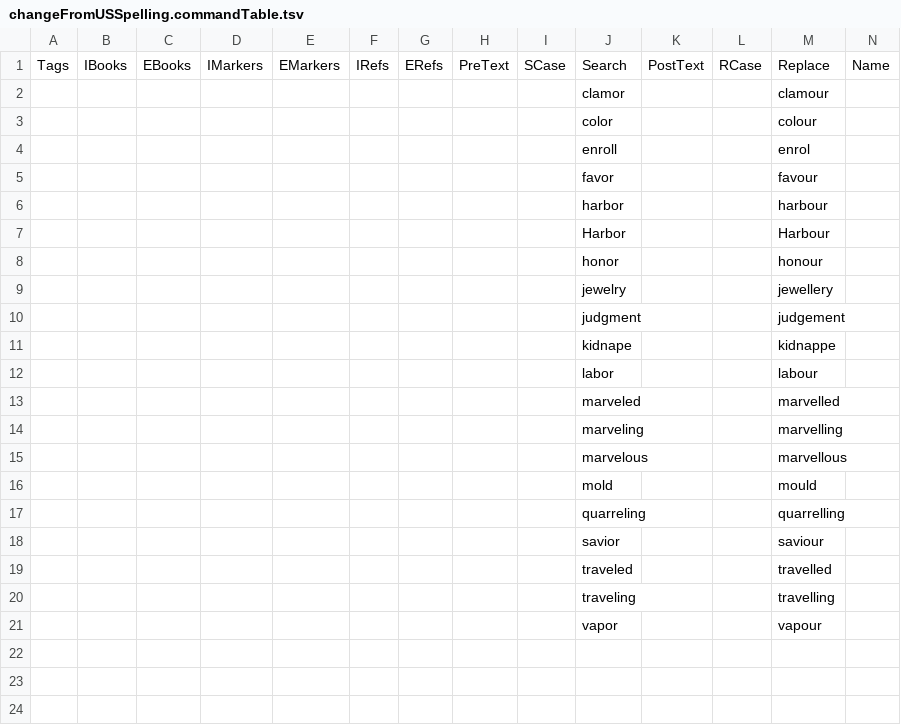
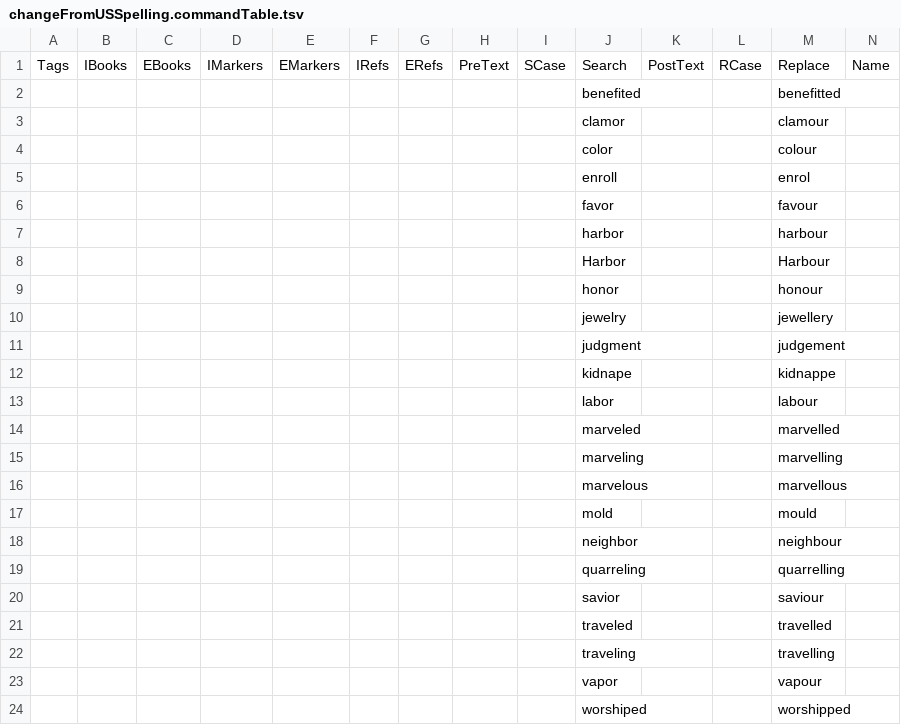
Before and after one commit to Freely-Given-org/OpenEnglishTranslation--OET, a TSV file: scripts/ScriptedVLTUpdates/changeFromUSSpelling.commandTable.tsv, drawn as a sheet; only a part is shown; rows hold the shown columns only; the diff names each change by its address in the sheet, - before the commit and + after, or states it on an @@ line.

```diff
--- a/scripts/ScriptedVLTUpdates/changeFromUSSpelling.commandTable.tsv
+++ b/scripts/ScriptedVLTUpdates/changeFromUSSpelling.commandTable.tsv
+row 2:  |  |  |  |  |  |  |  |  | benefited |  |  | benefitted
+row 18:  |  |  |  |  |  |  |  |  | neighbor |  |  | neighbour
+row 24:  |  |  |  |  |  |  |  |  | worshiped |  |  | worshipped
```
Also changed, not shown: scripts/ScriptedOTUpdates/changeFromUSSpelling.commandTable.tsv, 14 other files.
